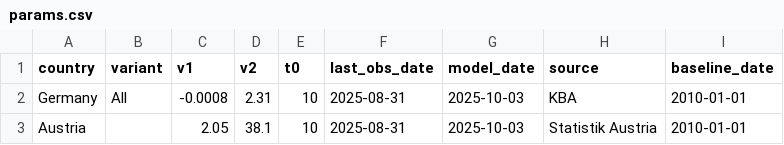
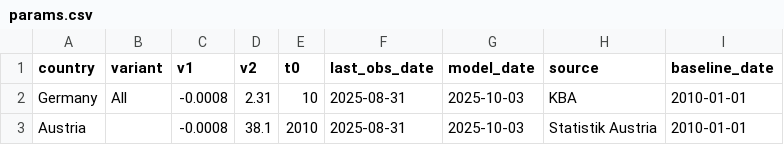
Before and after one commit to LeRaffl/Gallery-TEST, a CSV file: params.csv, drawn as a sheet.

Commit message:
Update params.csv

```diff
--- a/params.csv
+++ b/params.csv
@@ -2,2 +2,2 @@ country;variant;v1;v2;t0;last_obs_date;model_date;source;baseline_date
 Germany;All;-0.0008;2.31;10;2025-08-31;2025-10-03;KBA;2010-01-01
-Austria;;2.05;38.1;10;2025-08-31;2025-10-03;Statistik Austria;2010-01-01
+Austria;;-0.0008;38.1;2010;2025-08-31;2025-10-03;Statistik Austria;2010-01-01
```
